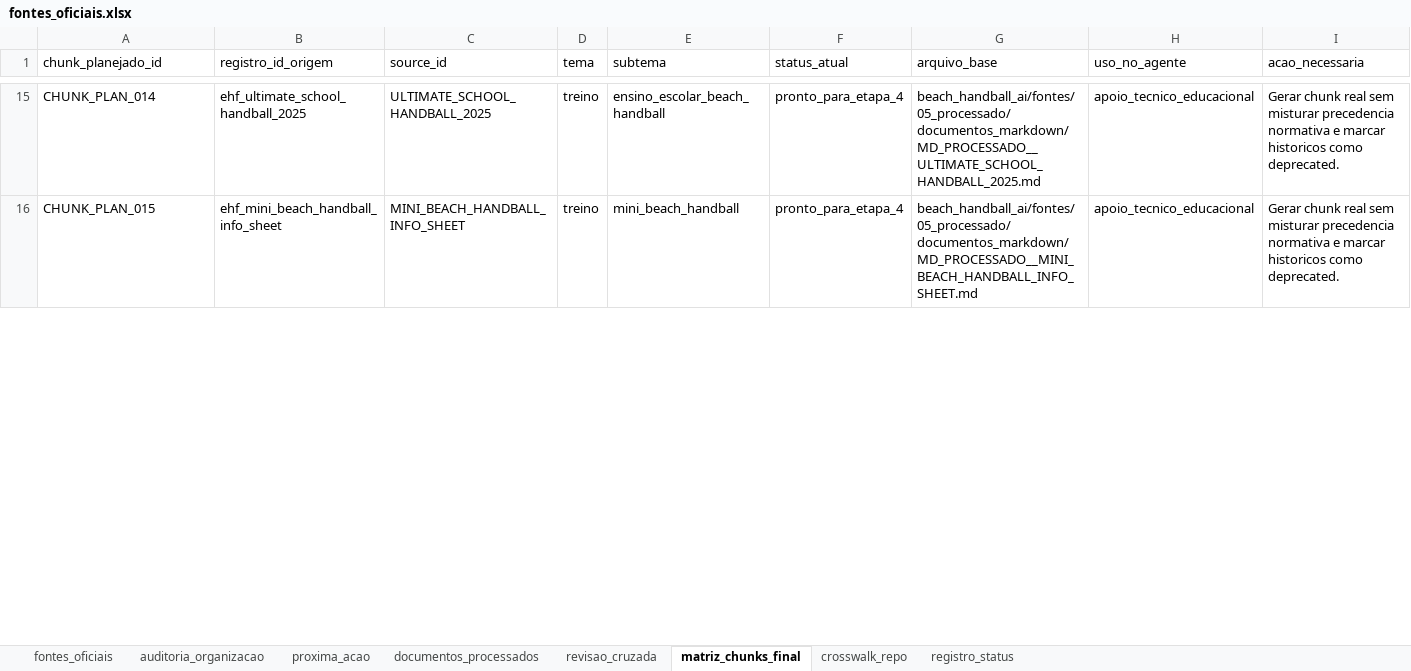
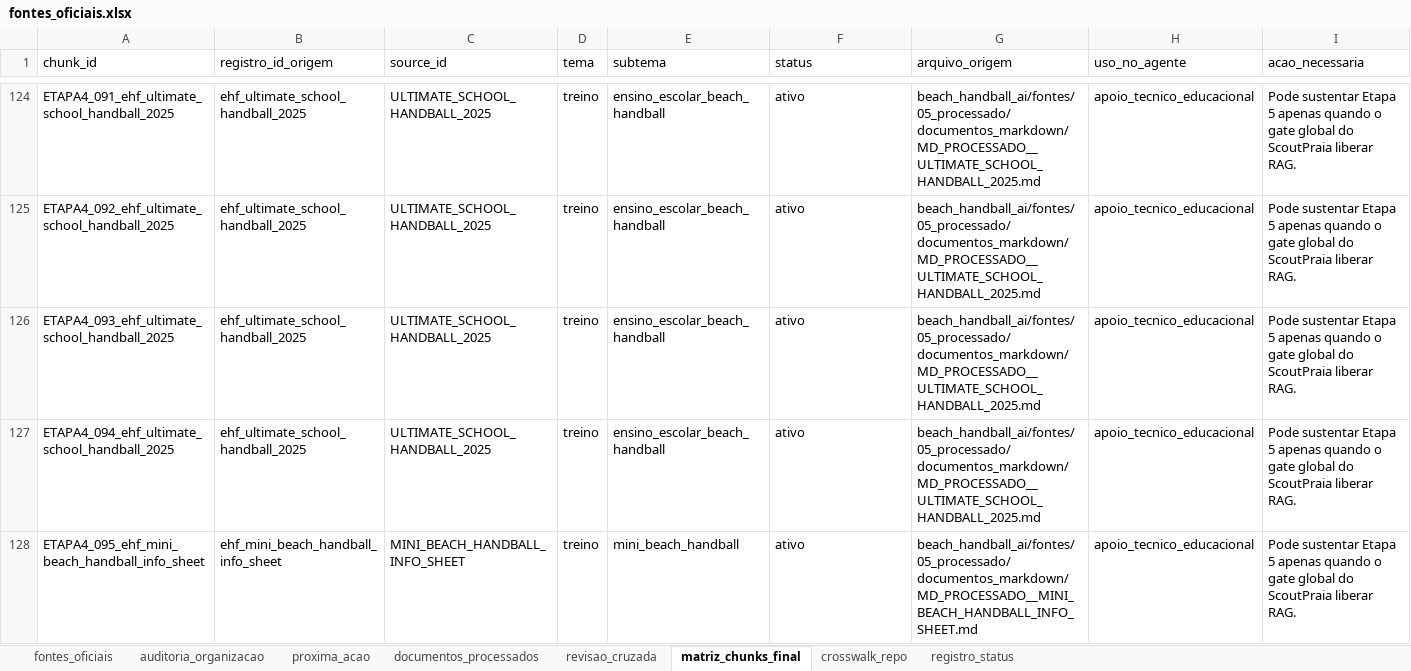
Before and after one commit to Davisermenho/scoutpraia, an Excel workbook: beach_handball_ai/fontes/00_registro/fontes_oficiais.xlsx, sheet matriz_chunks_final, drawn as a sheet; only a part is shown, gaps mark what is left out; values as stored, in another font and other column widths than the file's, no borders; addresses are those after the commit; the diff covers the shown part only; the diff names each change by its address in the sheet, - before the commit and + after, or states it on an @@ line.

```diff
--- a/beach_handball_ai/fontes/00_registro/fontes_oficiais.xlsx (sheet matriz_chunks_final)
+++ b/beach_handball_ai/fontes/00_registro/fontes_oficiais.xlsx (sheet matriz_chunks_final)
-A1: chunk_planejado_id
+A1: chunk_id
-F1: status_atual
+F1: status
-G1: arquivo_base
+G1: arquivo_origem
-A124 (chunk_id): CHUNK_PLAN_014
+A124 (chunk_id): ETAPA4_091_ehf_ultimate_school_handball_2025
-F124 (status): pronto_para_etapa_4
+F124 (status): ativo
-I124 (acao_necessaria): Gerar chunk real sem misturar precedencia normativa e marcar historicos como deprecated.
+I124 (acao_necessaria): Pode sustentar Etapa 5 apenas quando o gate global do ScoutPraia liberar RAG.
+row 125: ETAPA4_092_ehf_ultimate_school_handball_2025 | ehf_ultimate_school_handball_2025 | ULTIMATE_SCHOOL_HANDBALL_2025 | treino | ensino_escolar_beach_handball | ativo | beach_handball_ai/fontes/05_processado/documentos_markdown/MD_PROCESSADO__ULTIMATE_SCHOOL_HANDBALL_2025.md | apoio_tecnico_educacional | Pode sustentar Etapa 5 apenas quando o gate global do ScoutPraia liberar RAG.
+row 126: ETAPA4_093_ehf_ultimate_school_handball_2025 | ehf_ultimate_school_handball_2025 | ULTIMATE_SCHOOL_HANDBALL_2025 | treino | ensino_escolar_beach_handball | ativo | beach_handball_ai/fontes/05_processado/documentos_markdown/MD_PROCESSADO__ULTIMATE_SCHOOL_HANDBALL_2025.md | apoio_tecnico_educacional | Pode sustentar Etapa 5 apenas quando o gate global do ScoutPraia liberar RAG.
+row 127: ETAPA4_094_ehf_ultimate_school_handball_2025 | ehf_ultimate_school_handball_2025 | ULTIMATE_SCHOOL_HANDBALL_2025 | treino | ensino_escolar_beach_handball | ativo | beach_handball_ai/fontes/05_processado/documentos_markdown/MD_PROCESSADO__ULTIMATE_SCHOOL_HANDBALL_2025.md | apoio_tecnico_educacional | Pode sustentar Etapa 5 apenas quando o gate global do ScoutPraia liberar RAG.
-A128 (chunk_id): CHUNK_PLAN_015
+A128 (chunk_id): ETAPA4_095_ehf_mini_beach_handball_info_sheet
-F128 (status): pronto_para_etapa_4
+F128 (status): ativo
-I128 (acao_necessaria): Gerar chunk real sem misturar precedencia normativa e marcar historicos como deprecated.
+I128 (acao_necessaria): Pode sustentar Etapa 5 apenas quando o gate global do ScoutPraia liberar RAG.
```
Also changed, not shown: 151 added rows, 6 removed rows and 51 edited cells elsewhere in this sheet, sheet fontes_oficiais, sheet proxima_acao, sheet registro_status, 4 other files.
